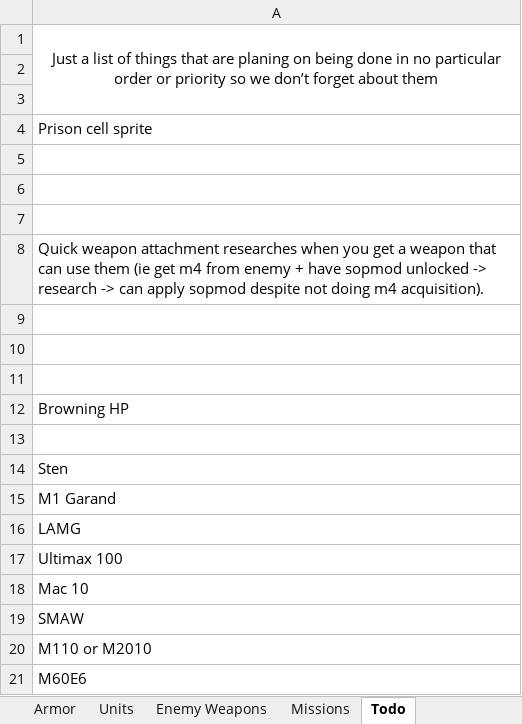
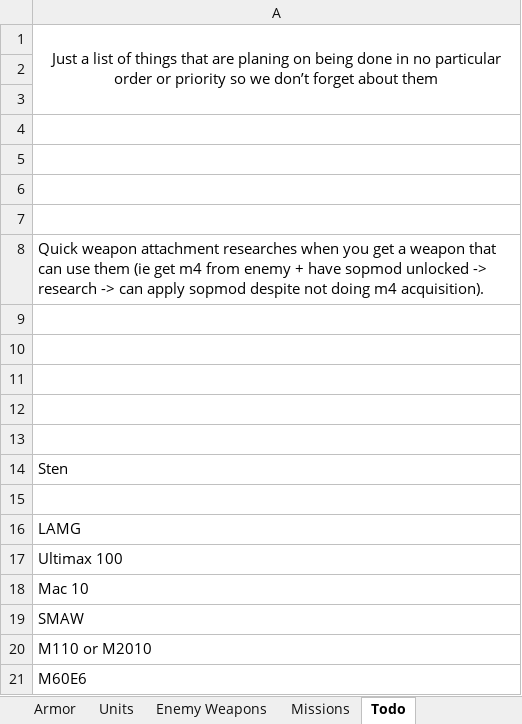
Before and after one commit to Inventorum-Development-Team/IDT_Counter_Terrorist_Operations, an Excel workbook: CTO Wepon stat spreadsheet.xlsx, sheet Todo, drawn as a sheet; values as stored, in another font and other column widths than the file's, no borders; the diff names each change by its address in the sheet, - before the commit and + after, or states it on an @@ line.

```diff
--- a/CTO Wepon stat spreadsheet.xlsx (sheet Todo)
+++ b/CTO Wepon stat spreadsheet.xlsx (sheet Todo)
-A4: Prison cell sprite
+A4: (empty)
-A12: Browning HP
+A12: (empty)
-A15: M1 Garand
+A15: (empty)
```
Also changed, not shown: 10 other files.
